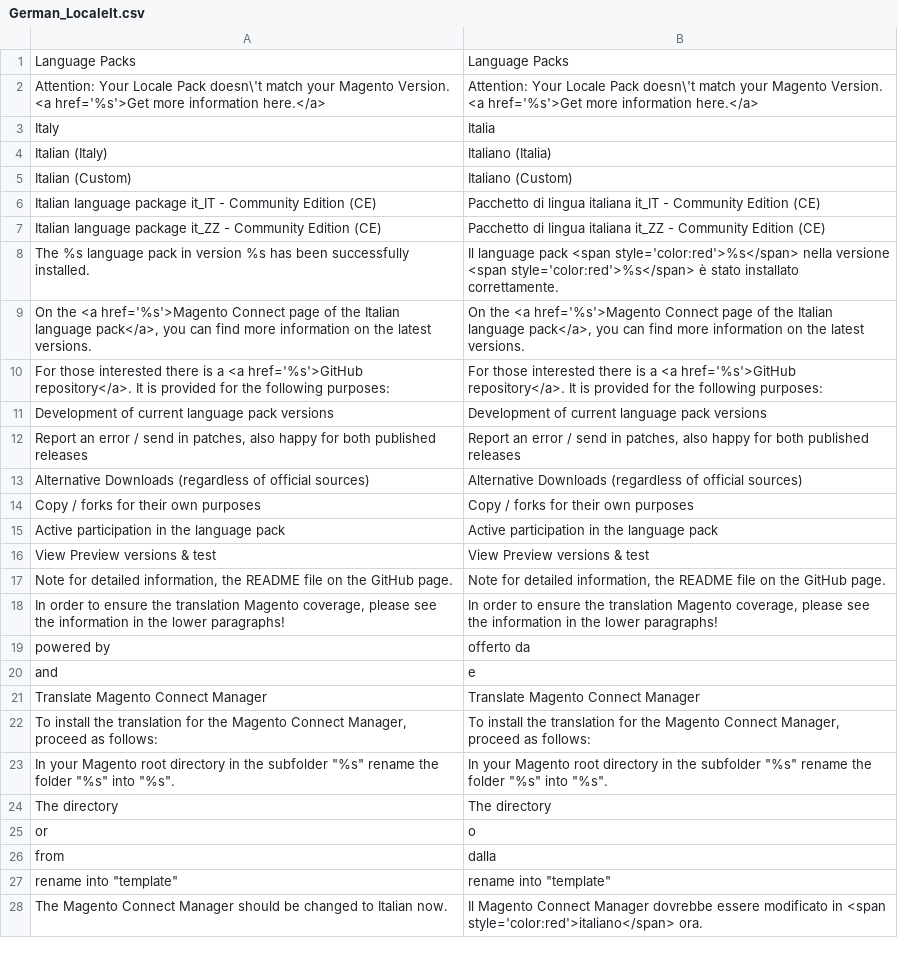
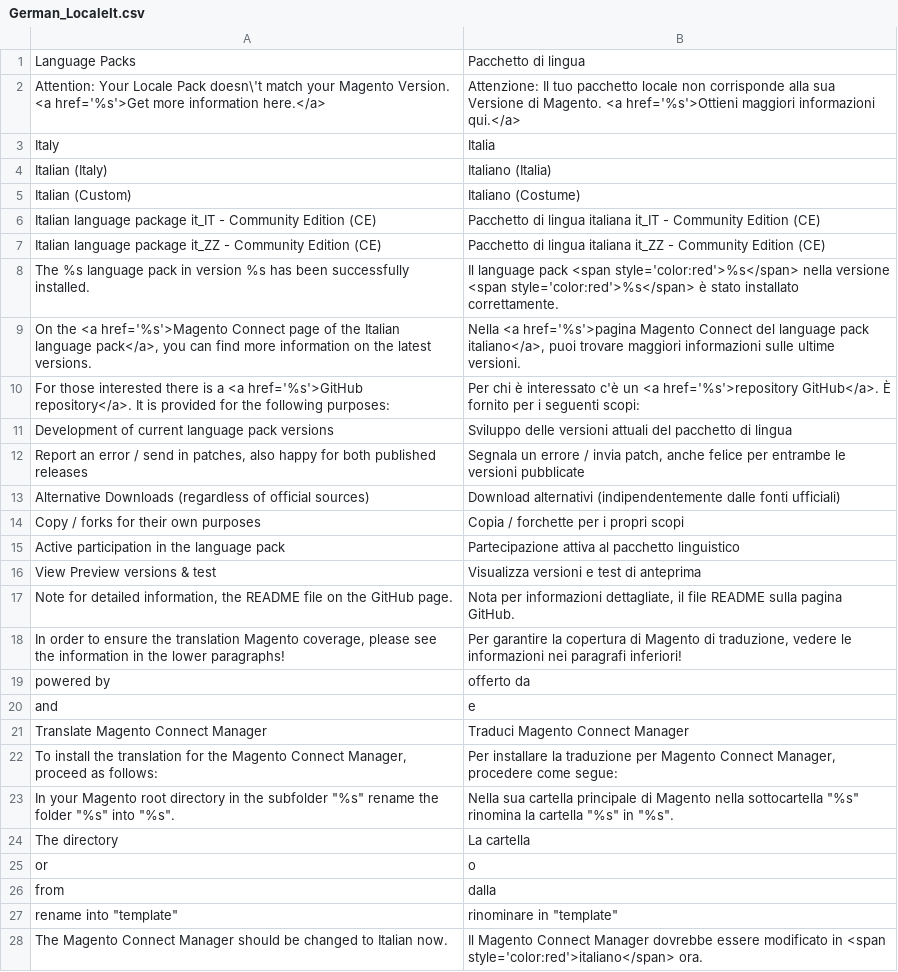
Before and after one commit to staempfli/German_LocalePack_it_IT, a CSV file: app/locale/it_IT/German_LocaleIt.csv, drawn as a sheet; only a part is shown; the diff covers the shown part only.

Commit message:
Version 0.7.0, Complete translation of the modules issues

```diff
--- a/app/locale/it_IT/German_LocaleIt.csv
+++ b/app/locale/it_IT/German_LocaleIt.csv
@@ -1,6 +1,6 @@
-"Language Packs","Language Packs"
-"Attention: Your Locale Pack doesn\'t match your Magento Version. <a href='%s'>Get more information here.</a>","Attention: Your Locale Pack doesn\'t match your Magento Version. <a href='%s'>Get more information here.</a>"
+"Language Packs","Pacchetto di lingua"
+"Attention: Your Locale Pack doesn\'t match your Magento Version. <a href='%s'>Get more information here.</a>","Attenzione: Il tuo pacchetto locale non corrisponde alla sua Versione di Magento. <a href='%s'>Ottieni maggiori informazioni qui.</a>"
 "Italy","Italia"
 "Italian (Italy)","Italiano (Italia)"
-"Italian (Custom)","Italiano (Custom)"
+"Italian (Custom)","Italiano (Costume)"
 "Italian language package it_IT - Community Edition (CE)","Pacchetto di lingua italiana it_IT - Community Edition (CE)"
@@ -8,21 +8,21 @@
 "The %s language pack in version %s has been successfully installed.","Il language pack <span style='color:red'>%s</span> nella versione <span style='color:red'>%s</span> è stato installato correttamente."
-"On the <a href='%s'>Magento Connect page of the Italian language pack</a>, you can find more information on the latest versions.","On the <a href='%s'>Magento Connect page of the Italian language pack</a>, you can find more information on the latest versions."
-"For those interested there is a <a href='%s'>GitHub repository</a>. It is provided for the following purposes:","For those interested there is a <a href='%s'>GitHub repository</a>. It is provided for the following purposes:"
-"Development of current language pack versions","Development of current language pack versions"
-"Report an error / send in patches, also happy for both published releases","Report an error / send in patches, also happy for both published releases"
-"Alternative Downloads (regardless of official sources)","Alternative Downloads (regardless of official sources)"
-"Copy / forks for their own purposes","Copy / forks for their own purposes"
-"Active participation in the language pack","Active participation in the language pack"
-"View Preview versions & test","View Preview versions & test"
-"Note for detailed information, the README file on the GitHub page.","Note for detailed information, the README file on the GitHub page."
-"In order to ensure the translation Magento coverage, please see the information in the lower paragraphs!","In order to ensure the translation Magento coverage, please see the information in the lower paragraphs!"
+"On the <a href='%s'>Magento Connect page of the Italian language pack</a>, you can find more information on the latest versions.","Nella <a href='%s'>pagina Magento Connect del language pack italiano</a>, puoi trovare maggiori informazioni sulle ultime versioni."
+"For those interested there is a <a href='%s'>GitHub repository</a>. It is provided for the following purposes:","Per chi è interessato c'è un <a href='%s'>repository GitHub</a>. È fornito per i seguenti scopi:"
+"Development of current language pack versions","Sviluppo delle versioni attuali del pacchetto di lingua"
+"Report an error / send in patches, also happy for both published releases","Segnala un errore / invia patch, anche felice per entrambe le versioni pubblicate"
+"Alternative Downloads (regardless of official sources)","Download alternativi (indipendentemente dalle fonti ufficiali)"
+"Copy / forks for their own purposes","Copia / forchette per i propri scopi"
+"Active participation in the language pack","Partecipazione attiva al pacchetto linguistico"
+"View Preview versions & test","Visualizza versioni e test di anteprima"
+"Note for detailed information, the README file on the GitHub page.","Nota per informazioni dettagliate, il file README sulla pagina GitHub."
+"In order to ensure the translation Magento coverage, please see the information in the lower paragraphs!","Per garantire la copertura di Magento di traduzione, vedere le informazioni nei paragrafi inferiori!"
 "powered by","offerto da"
 "and","e"
-"Translate Magento Connect Manager","Translate Magento Connect Manager"
-"To install the translation for the Magento Connect Manager, proceed as follows:","To install the translation for the Magento Connect Manager, proceed as follows:"
-"In your Magento root directory in the subfolder ""%s"" rename the folder ""%s"" into ""%s"".","In your Magento root directory in the subfolder ""%s"" rename the folder ""%s"" into ""%s""."
-"The directory","The directory"
+"Translate Magento Connect Manager","Traduci Magento Connect Manager"
+"To install the translation for the Magento Connect Manager, proceed as follows:","Per installare la traduzione per Magento Connect Manager, procedere come segue:"
+"In your Magento root directory in the subfolder ""%s"" rename the folder ""%s"" into ""%s"".","Nella sua cartella principale di Magento nella sottocartella ""%s"" rinomina la cartella ""%s"" in ""%s""."
+"The directory","La cartella"
 "or","o"
 "from","dalla"
-"rename into ""template""","rename into ""template"""
+"rename into ""template""","rinominare in ""template"""
 "The Magento Connect Manager should be changed to Italian now.","Il Magento Connect Manager dovrebbe essere modificato in <span style='color:red'>italiano</span> ora."
```
Also changed, not shown: 1 added row and 14 edited cells elsewhere in this file, app/locale/de_DE/German_LocaleIt.csv, app/locale/en_US/German_LocaleIt.csv, 5 other files.
